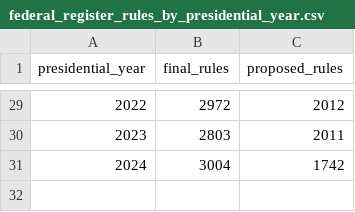
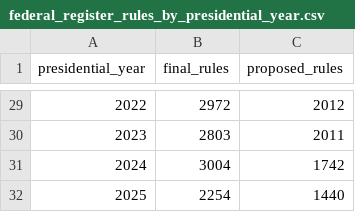
Before and after one commit to regulatorystudies/Reg-Stats, a CSV file: charts/data/federal_register_rules_by_presidential_year.csv, drawn as a sheet; only a part is shown, gaps mark what is left out; the diff names each change by its address in the sheet, - before the commit and + after, or states it on an @@ line.

Commit message:
federal register rules by agency data and charts

```diff
--- a/charts/data/federal_register_rules_by_presidential_year.csv
+++ b/charts/data/federal_register_rules_by_presidential_year.csv
+row 32: 2025 | 2254 | 1440
```
Also changed, not shown: 59 other files.
